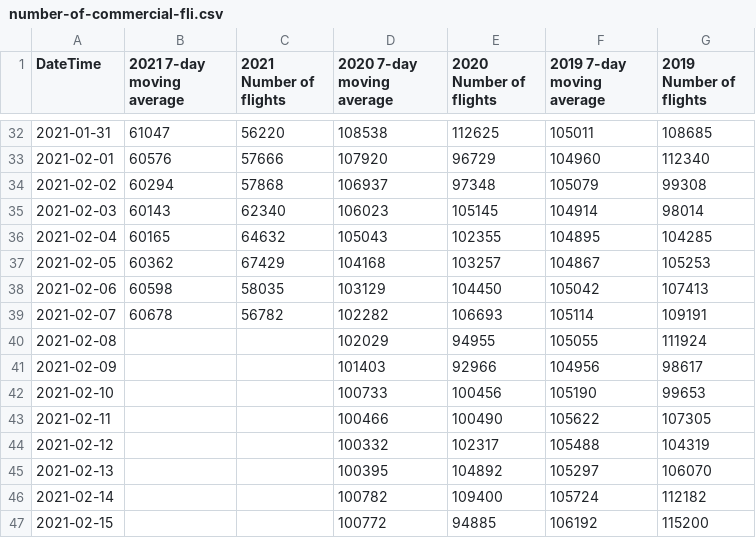
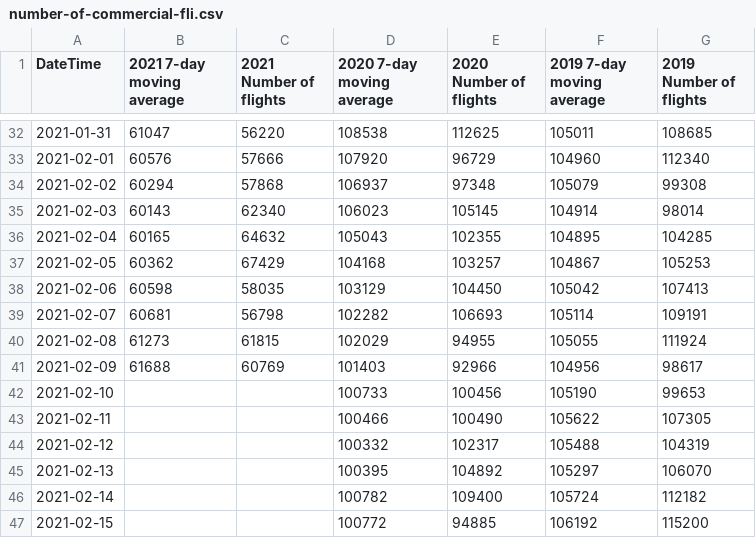
Before and after one commit to zacharieabid/EnergyScan, a CSV file: number-of-commercial-fli.csv, drawn as a sheet; only a part is shown, gaps mark what is left out.

Commit message:
Updated flight data

```diff
--- a/number-of-commercial-fli.csv
+++ b/number-of-commercial-fli.csv
@@ -38,5 +38,5 @@
 "2021-02-06",60598,58035,103129,104450,105042,107413
-"2021-02-07",60678,56782,102282,106693,105114,109191
-"2021-02-08",,,102029,94955,105055,111924
-"2021-02-09",,,101403,92966,104956,98617
+"2021-02-07",60681,56798,102282,106693,105114,109191
+"2021-02-08",61273,61815,102029,94955,105055,111924
+"2021-02-09",61688,60769,101403,92966,104956,98617
 "2021-02-10",,,100733,100456,105190,99653
```
